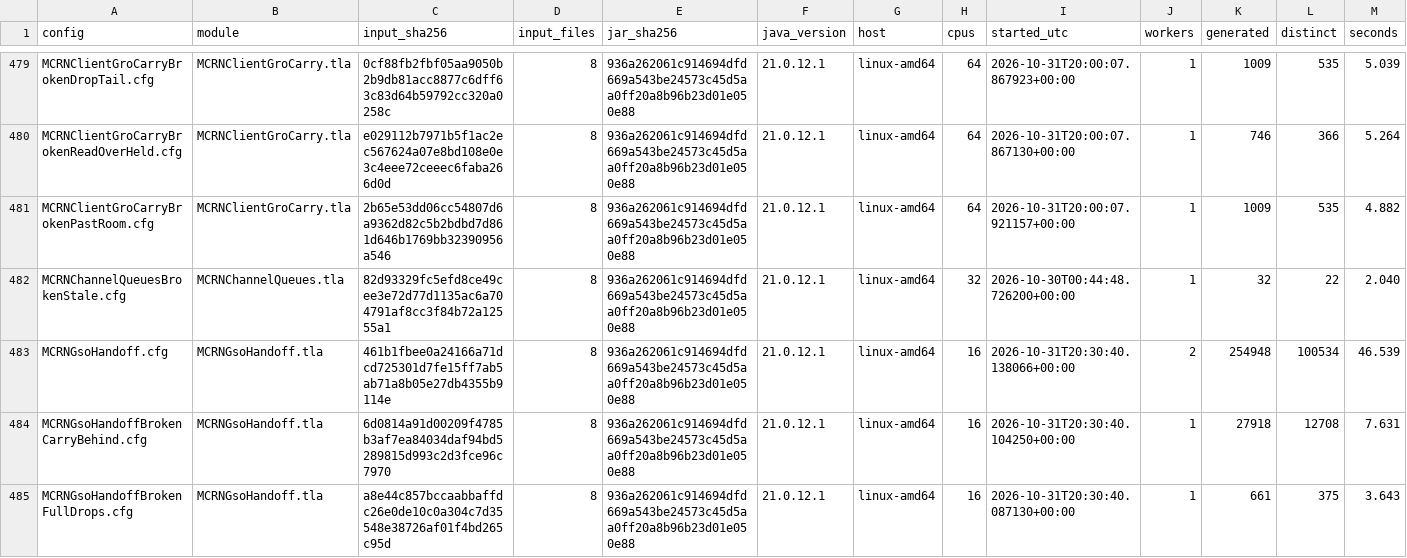
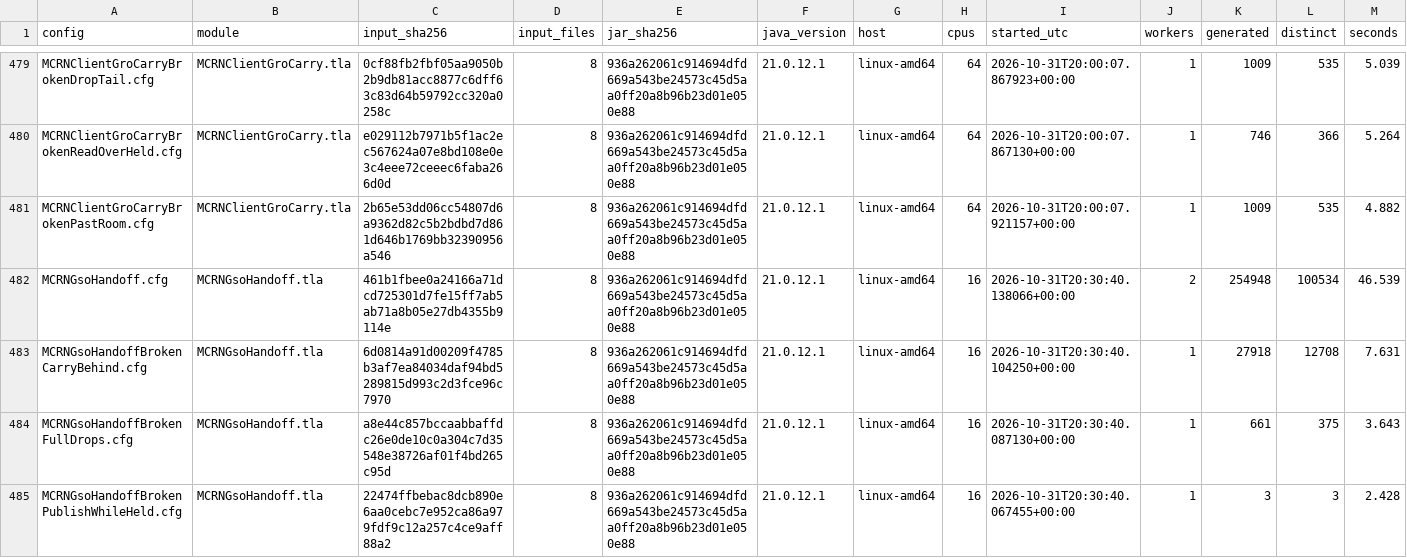
Before and after one commit to mas-bandwidth/rocketnet, a TSV file: proofs/tla/RUNS.tsv, drawn as a sheet; only a part is shown, gaps mark what is left out; the shorter side is filled out with more unchanged rows; rows hold the shown columns only; the diff names each change by its address in the sheet, - before the commit and + after, or states it on an @@ line.

```diff
--- a/proofs/tla/RUNS.tsv
+++ b/proofs/tla/RUNS.tsv
-row 482: MCRNChannelQueuesBrokenStale.cfg | MCRNChannelQueues.tla | 82d93329fc5efd8ce49cee3e72d77d1135ac6a704791af8cc3f84b72a12555a1 | 8 | 936a262061c914694dfd669a543be24573c45d5aa0ff20a8b96b23d01e050e88 | 21.0.12.1 | linux-amd64 | 32 | 2026-10-30T00:44:48.726200+00:00 | 1 | 32 | 22 | 2.040
```
Also changed, not shown: proofs/tla/COVERAGE.tsv, 9 other files.
